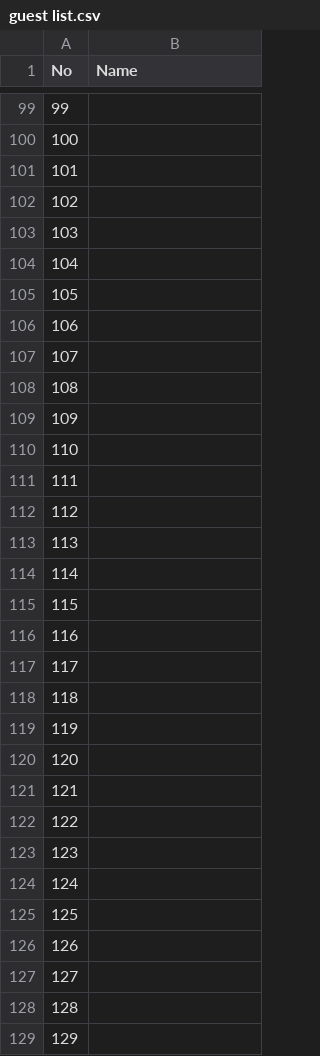
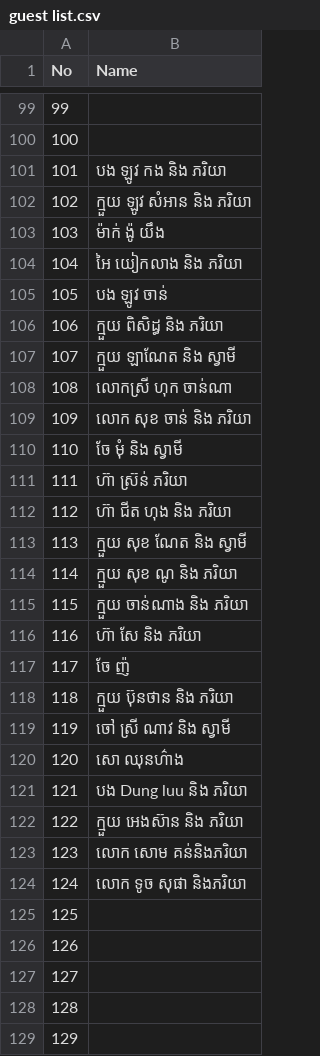
Before and after one commit to Ay-Chhun/pre-wedding, a CSV file: guest list.csv, drawn as a sheet; only a part is shown, gaps mark what is left out; the diff covers the shown part only; the diff names each change by its address in the sheet, - before the commit and + after, or states it on an @@ line.

```diff
--- a/guest list.csv
+++ b/guest list.csv
-B101 (Name): (empty)
+B101 (Name): បង ឡូវ កង និង ភរិយា
-B102 (Name): (empty)
+B102 (Name): ក្មួយ ឡូវ សំអាន និង ភរិយា
-B103 (Name): (empty)
+B103 (Name): ម៉ាក់ ង៉ូ យឹង
-B104 (Name): (empty)
+B104 (Name): អៃ យៀកលាង និង ភរិយា
-B105 (Name): (empty)
+B105 (Name): បង ឡូវ ចាន់
-B106 (Name): (empty)
+B106 (Name): ក្មួយ ពិសិដ្ធ និង ភរិយា
-B107 (Name): (empty)
+B107 (Name): ក្មួយ ឡាណែត និង ស្វាមី
-B108 (Name): (empty)
+B108 (Name): លោកស្រី ហុក ចាន់ណា
-B109 (Name): (empty)
+B109 (Name): លោក សុខ ចាន់ និង ភរិយា
-B110 (Name): (empty)
+B110 (Name): ចែ មុំ និង ស្វាមី
-B111 (Name): (empty)
+B111 (Name): ហ៊ា ស្រ៊ន់ ភរិយា
-B112 (Name): (empty)
+B112 (Name): ហ៊ា ជីត ហុង និង ភរិយា
-B113 (Name): (empty)
+B113 (Name): ក្មួយ សុខ ណែត និង ស្វាមី
-B114 (Name): (empty)
+B114 (Name): ក្មួយ សុខ ណូ និង ភរិយា
-B115 (Name): (empty)
+B115 (Name): ក្មួយ ចាន់ណាង និង ភរិយា
-B116 (Name): (empty)
+B116 (Name): ហ៊ា សែ និង ភរិយា
-B117 (Name): (empty)
+B117 (Name): ចែ ញ៉
-B118 (Name): (empty)
+B118 (Name): ក្មួយ ប៊ុនថាន និង ភរិយា
-B119 (Name): (empty)
+B119 (Name): ចៅ ស្រី ណាវ និង ស្វាមី
-B120 (Name): (empty)
+B120 (Name): សោ ឈុនហ៌ាង
-B121 (Name): (empty)
+B121 (Name): បង Dung luu និង ភរិយា
-B122 (Name): (empty)
+B122 (Name): ក្មួយ អេងស៊ាន និង ភរិយា
-B123 (Name): (empty)
+B123 (Name): លោក សោម គន់និងភរិយា
-B124 (Name): (empty)
+B124 (Name): លោក ទូច សុផា និងភរិយា
```
Also changed, not shown: 28 edited cells elsewhere in this file, 3 other files.
